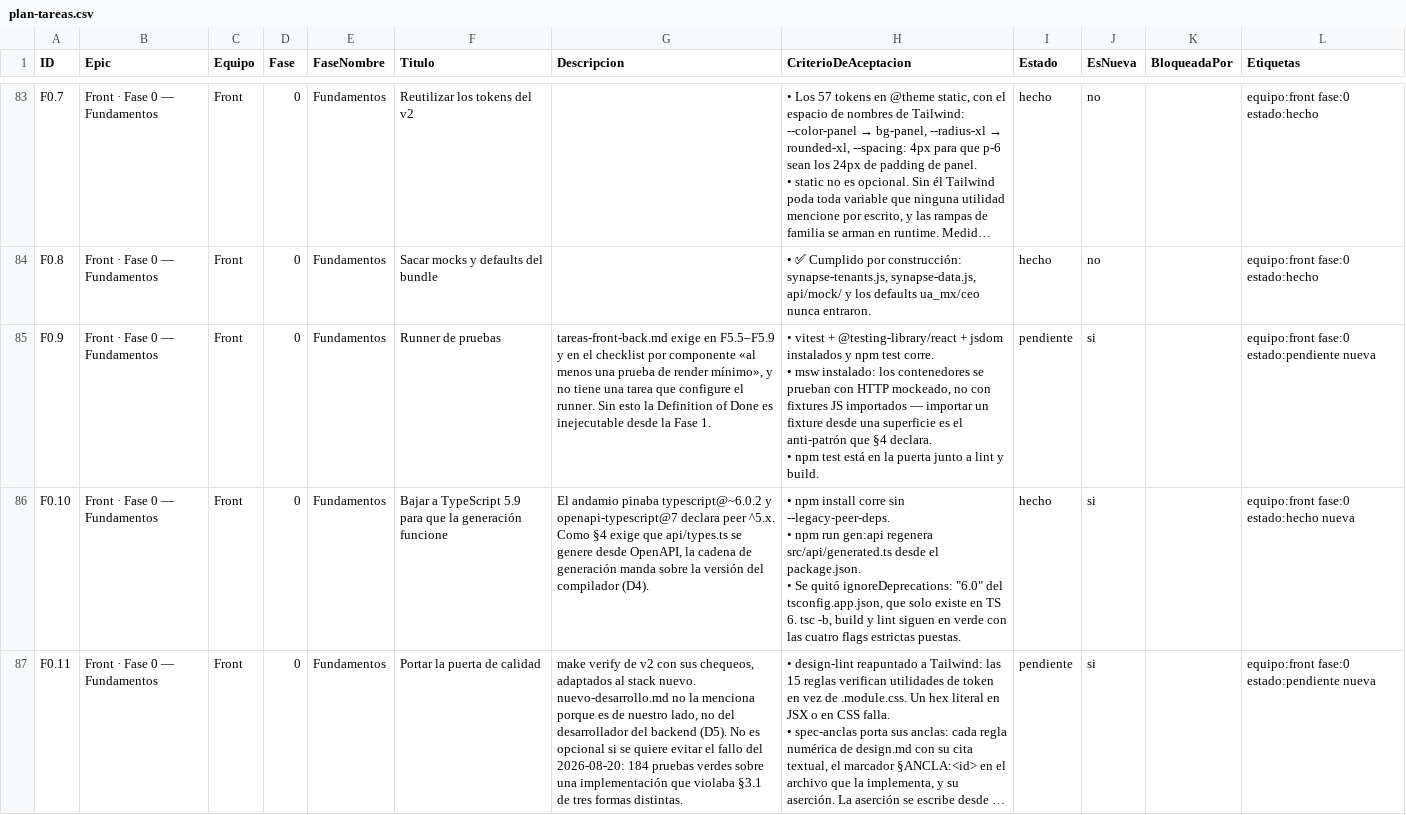
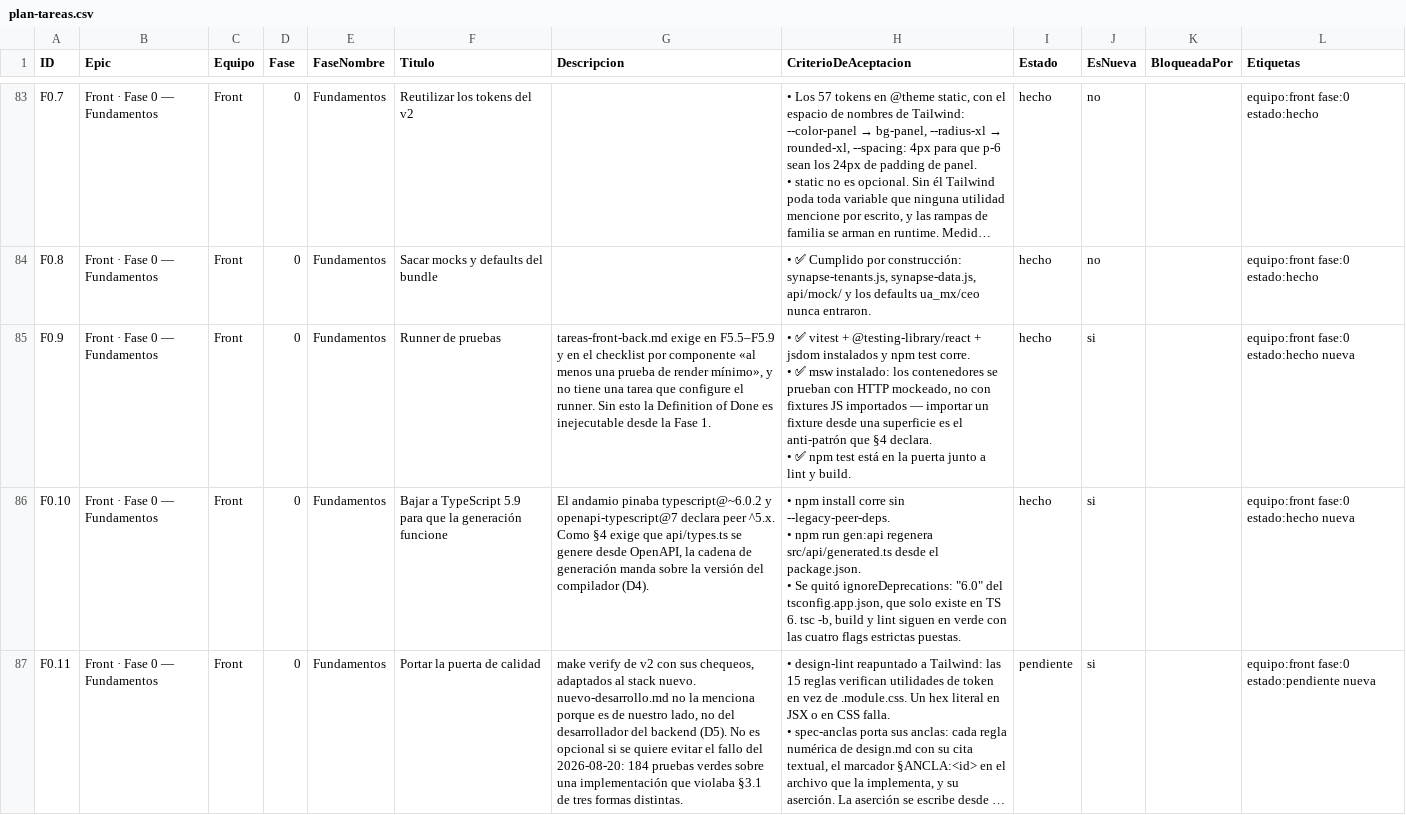
Before and after one commit to gerardoriarte-bt/synapse_dashboard, a CSV file: plan-tareas.csv, drawn as a sheet; only a part is shown, gaps mark what is left out; long unchanged cells end in …; ↵ is a line break in a cell; the diff names each change by its address in the sheet, - before the commit and + after, or states it on an @@ line.

```diff
--- a/plan-tareas.csv
+++ b/plan-tareas.csv
-H85 (CriterioDeAceptacion): • vitest + @testing-library/react + jsdom instalados y npm test corre. ↵ • msw instalado: los contenedores se prueban con HTTP mockeado, no con fixtures JS importados — importar un fixture desde una superficie es el anti-patrón que §4 declara. ↵ • npm test…
+H85 (CriterioDeAceptacion): • ✅ vitest + @testing-library/react + jsdom instalados y npm test corre. ↵ • ✅ msw instalado: los contenedores se prueban con HTTP mockeado, no con fixtures JS importados — importar un fixture desde una superficie es el anti-patrón que §4 declara. ↵ • ✅ npm test…
-I85 (Estado): pendiente
+I85 (Estado): hecho
-L85 (Etiquetas): equipo:front fase:0 estado:pendiente nueva
+L85 (Etiquetas): equipo:front fase:0 estado:hecho nueva
```
Also changed, not shown: 14 other files.
